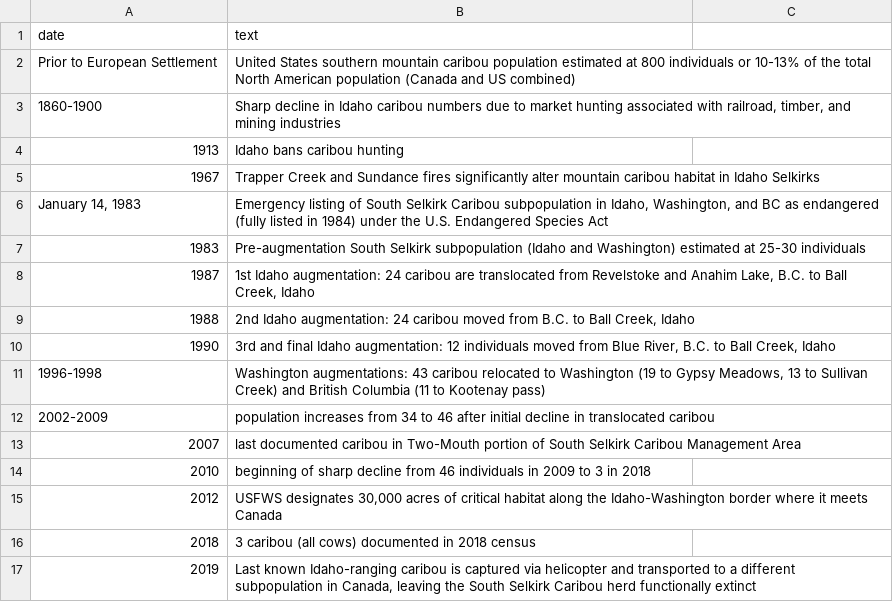
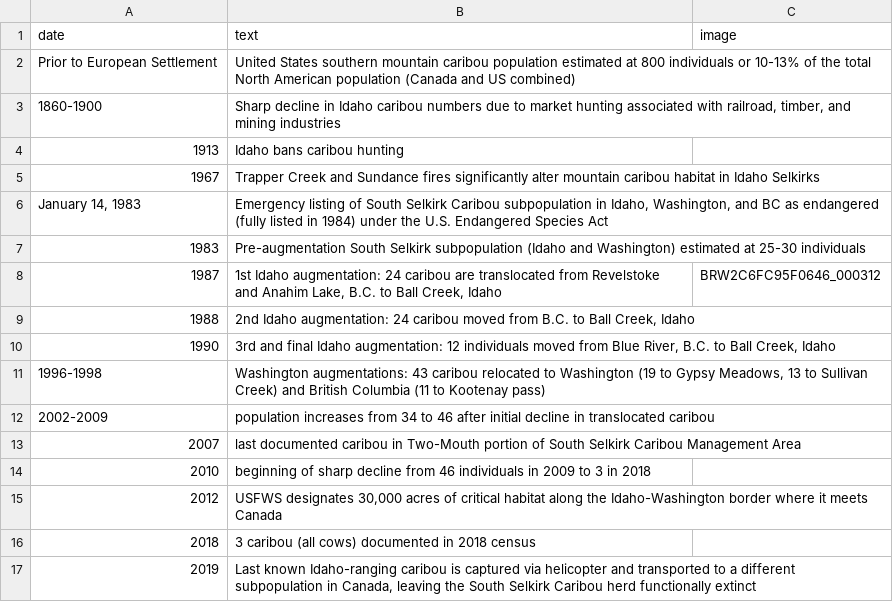
Before and after one commit to thecdil/storying_combined, a CSV file: _data/cariboutimeline.csv, drawn as a sheet.

```diff
--- a/_data/cariboutimeline.csv
+++ b/_data/cariboutimeline.csv
@@ -1,2 +1,2 @@
-date,text
+date,text,image
 Prior to European Settlement,United States southern mountain caribou population estimated at 800 individuals or 10-13% of the total North American population (Canada and US combined)
@@ -7,3 +7,3 @@ Prior to European Settlement,United States southern mountain caribou population
 1983,Pre-augmentation South Selkirk subpopulation (Idaho and Washington) estimated at 25-30 individuals
-1987,"1st Idaho augmentation: 24 caribou are translocated from Revelstoke and Anahim Lake, B.C. to Ball Creek, Idaho"
+1987,"1st Idaho augmentation: 24 caribou are translocated from Revelstoke and Anahim Lake, B.C. to Ball Creek, Idaho",BRW2C6FC95F0646_000312
 1988,"2nd Idaho augmentation: 24 caribou moved from B.C. to Ball Creek, Idaho"
```
Also changed, not shown: _data/pages.csv, _data/storying.csv, 4 other files.
